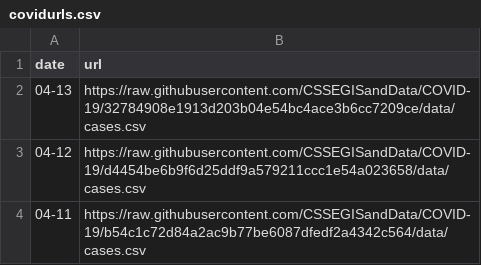
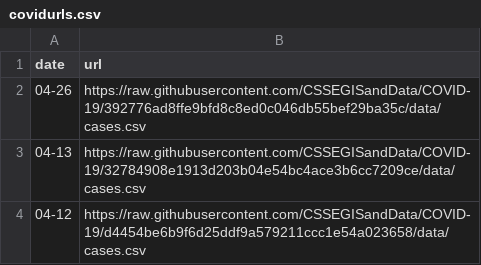
Before and after one commit to eethomp/CovidNearMeData, a CSV file: covidurls.csv, drawn as a sheet; only a part is shown; the shorter side is filled out with more unchanged rows; the diff names each change by its address in the sheet, - before the commit and + after, or states it on an @@ line.

Commit message:
Update covidurls.csv

```diff
--- a/covidurls.csv
+++ b/covidurls.csv
+row 2: 04-26 | https://raw.githubusercontent.com/CSSEGISandData/COVID-19/392776ad8ffe9bfd8c8ed0c046db55bef29ba35c/data/cases.csv
```
